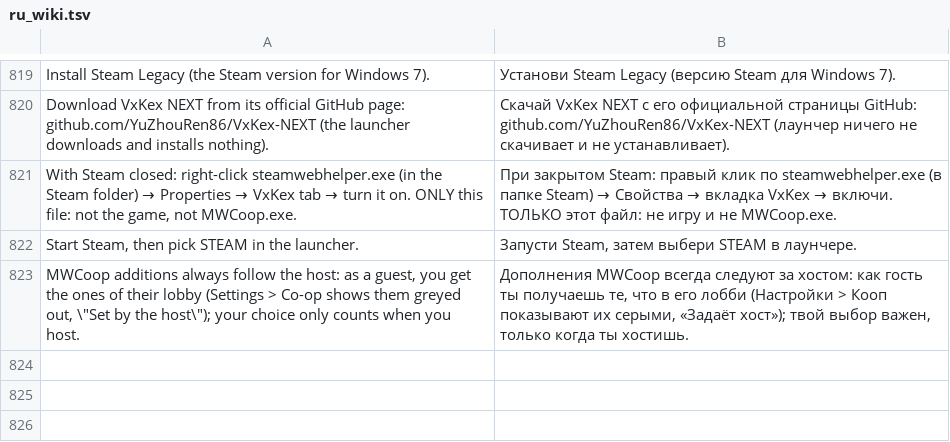
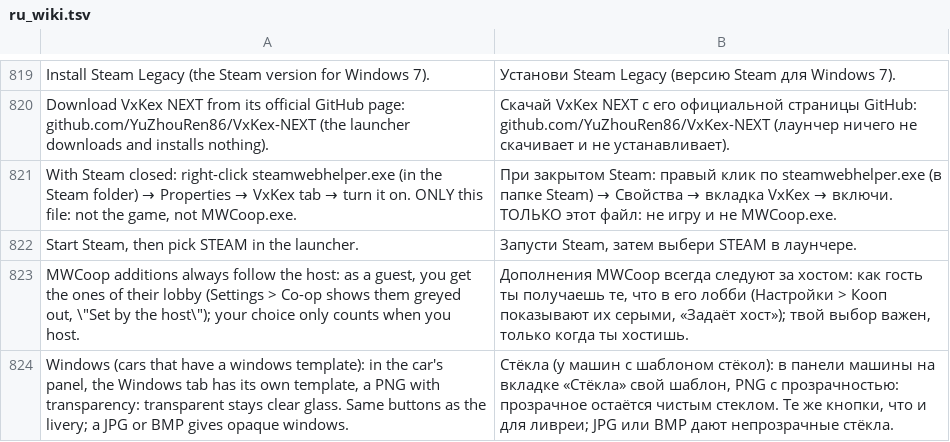
Before and after one commit to Parricidium/MWCoop, a TSV file: run/ru/ru_wiki.tsv, drawn as a sheet; only a part is shown, gaps mark what is left out.

```diff
--- a/run/ru/ru_wiki.tsv
+++ b/run/ru/ru_wiki.tsv
@@ -823 +823,2 @@ Start Steam, then pick STEAM in the launcher.	Запусти Steam, затем
 MWCoop additions always follow the host: as a guest, you get the ones of their lobby (Settings > Co-op shows them greyed out, \"Set by the host\"); your choice only counts when you host.	Дополнения MWCoop всегда следуют за хостом: как гость ты получаешь те, что в его лобби (Настройки > Кооп показывают их серыми, «Задаёт хост»); твой выбор важен, только когда ты хостишь.
+Windows (cars that have a windows template): in the car's panel, the Windows tab has its own template, a PNG with transparency: transparent stays clear glass. Same buttons as the livery; a JPG or BMP gives opaque windows.	Стёкла (у машин с шаблоном стёкол): в панели машины на вкладке «Стёкла» свой шаблон, PNG с прозрачностью: прозрачное остаётся чистым стеклом. Те же кнопки, что и для ливреи; JPG или BMP дают непрозрачные стёкла.
```
Also changed, not shown: run/ar/ar_launcher.tsv, run/ru/ru_launcher.tsv, 9 other files.
